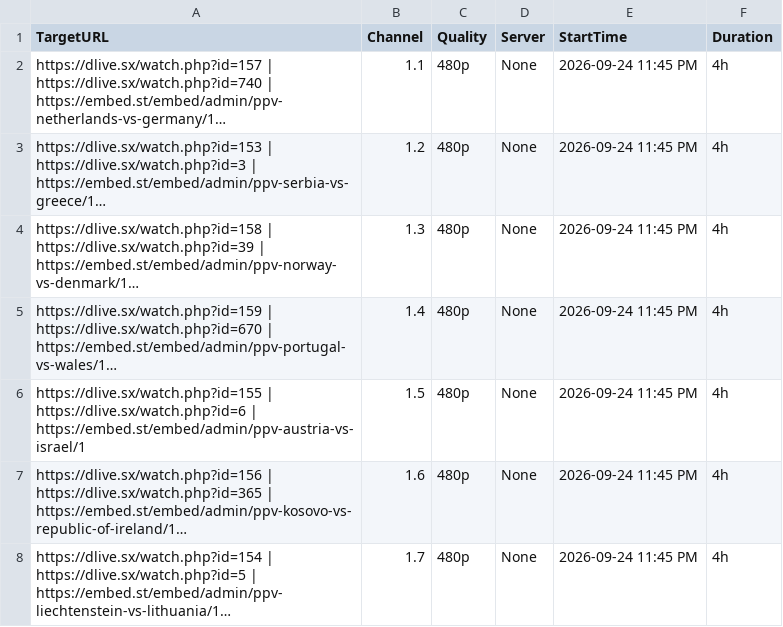
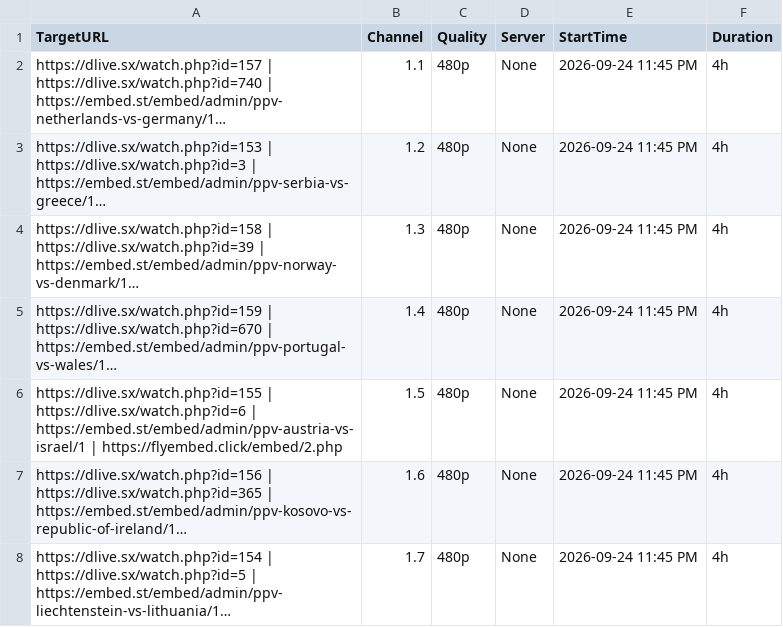
Before and after one commit to poorpeople-cmd/bbbbbbbbb-1111, a CSV file: streams.csv, drawn as a sheet; long unchanged cells end in …; the diff names each change by its address in the sheet, - before the commit and + after, or states it on an @@ line.

Commit message:
Update streams.csv

```diff
--- a/streams.csv
+++ b/streams.csv
-A6 (TargetURL): …| https://embed.st/embed/admin/ppv-austria-vs-israel/1
+A6 (TargetURL): …| https://embed.st/embed/admin/ppv-austria-vs-israel/1 | https://flyembed.click/embed/2.php
```
